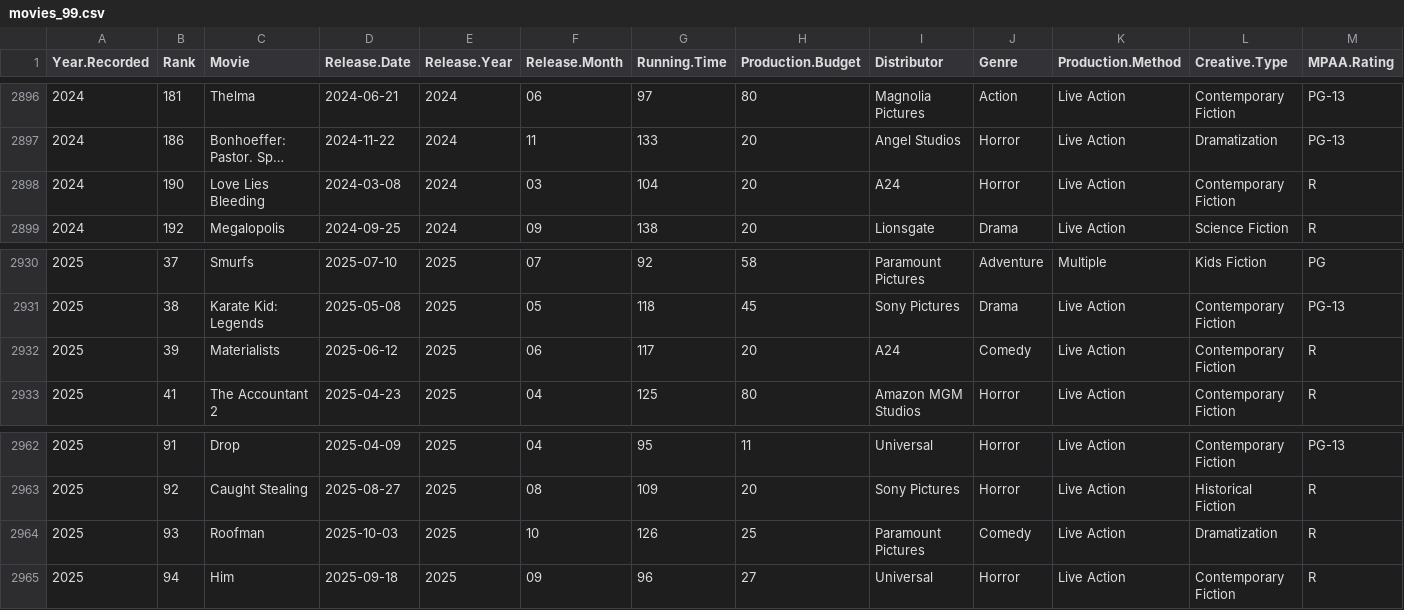
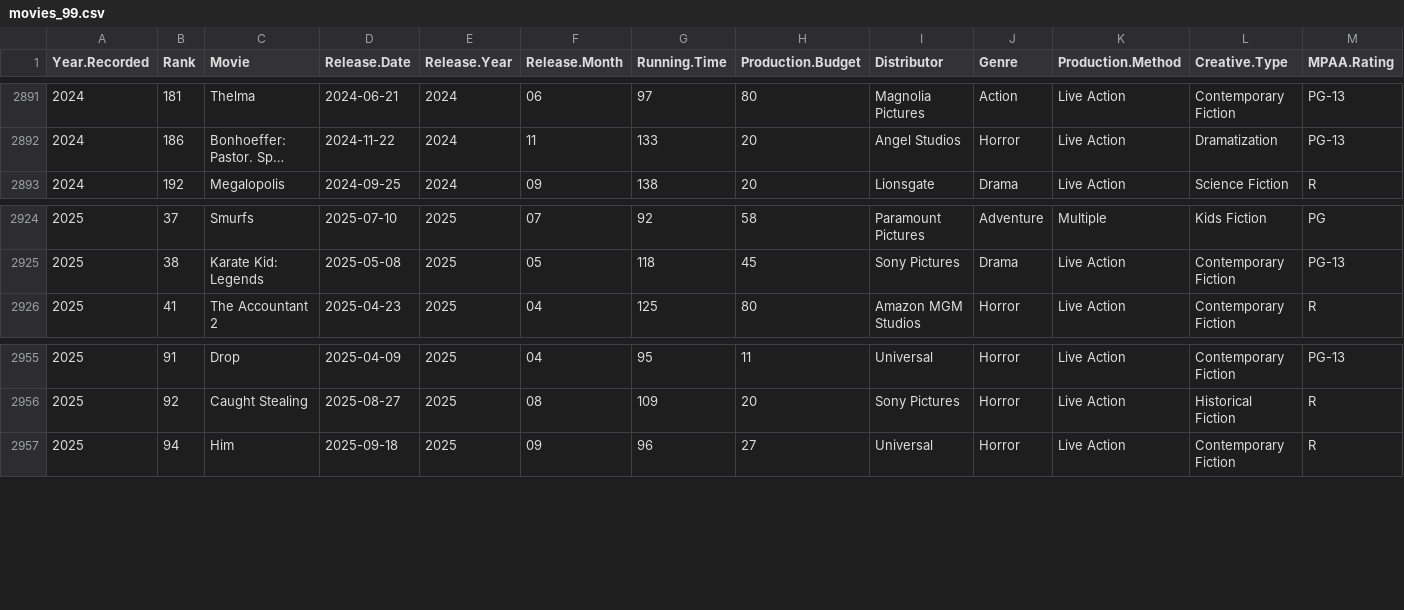
Before and after one commit to nahnhh/top-movies-2005-2025, a CSV file: movies_99.csv, drawn as a sheet; only a part is shown, gaps mark what is left out; long unchanged cells end in …; rows hold the shown columns only; the diff covers the shown part only; the diff names each change by its address in the sheet, - before the commit and + after, or states it on an @@ line.

```diff
--- a/movies_99.csv
+++ b/movies_99.csv
-row 2898: 2024 | 190 | Love Lies Bleeding | 2024-03-08 | 2024 | 03 | 104 | 20 | A24 | Horror | Live Action | Contemporary Fiction | R
-row 2932: 2025 | 39 | Materialists | 2025-06-12 | 2025 | 06 | 117 | 20 | A24 | Comedy | Live Action | Contemporary Fiction | R
-row 2964: 2025 | 93 | Roofman | 2025-10-03 | 2025 | 10 | 126 | 25 | Paramount Pictures | Comedy | Live Action | Dramatization | R
```
Also changed, not shown: 5 removed rows elsewhere in this file.
